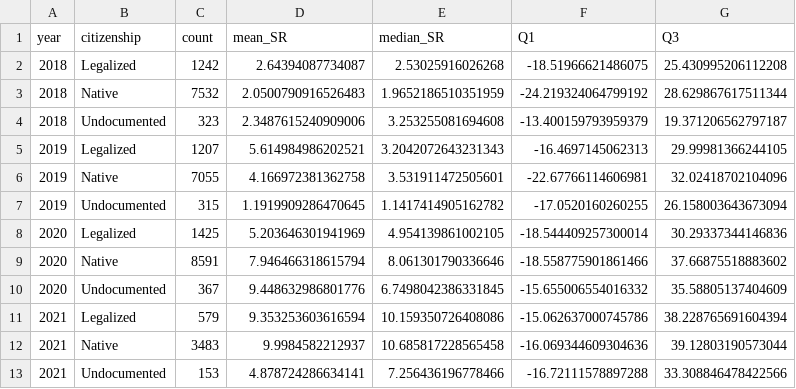
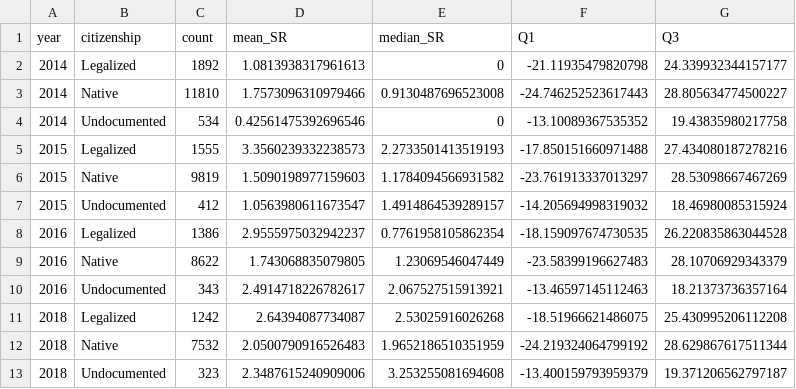
Before and after one commit to ken-1511/Economics-Undocumented-Savings, a CSV file: Statistics/unweighted_savings_summary_feb11.csv, drawn as a sheet; only a part is shown; the shorter side is filled out with more unchanged rows.

```diff
--- a/Statistics/unweighted_savings_summary_feb11.csv
+++ b/Statistics/unweighted_savings_summary_feb11.csv
@@ -1,2 +1,11 @@
 year,citizenship,count,mean_SR,median_SR,Q1,Q3
+2014,Legalized,1892,1.0813938317961613,0,-21.11935479820798,24.339932344157177
+2014,Native,11810,1.7573096310979466,0.9130487696523008,-24.746252523617443,28.805634774500227
+2014,Undocumented,534,0.42561475392696546,0,-13.10089367535352,19.43835980217758
+2015,Legalized,1555,3.3560239332238573,2.2733501413519193,-17.850151660971488,27.434080187278216
+2015,Native,9819,1.5090198977159603,1.1784094566931582,-23.761913337013297,28.53098667467269
+2015,Undocumented,412,1.0563980611673547,1.4914864539289157,-14.205694998319032,18.46980085315924
+2016,Legalized,1386,2.9555975032942237,0.7761958105862354,-18.159097674730535,26.220835863044528
+2016,Native,8622,1.743068835079805,1.23069546047449,-23.58399196627483,28.10706929343379
+2016,Undocumented,343,2.4914718226782617,2.067527515913921,-13.46597145112463,18.21373736357164
 2018,Legalized,1242,2.64394087734087,2.53025916026268,-18.51966621486075,25.430995206112208
```
Also changed, not shown: Statistics/weighted_savings_summary_feb11.csv, 12 other files.
